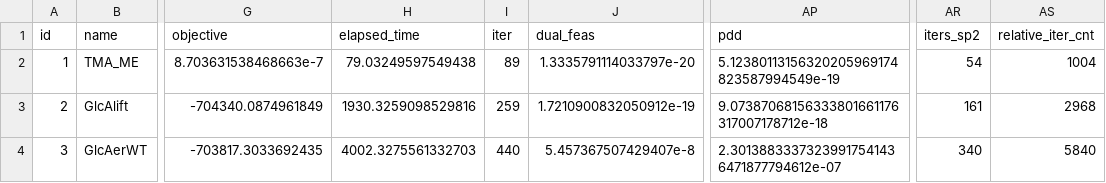
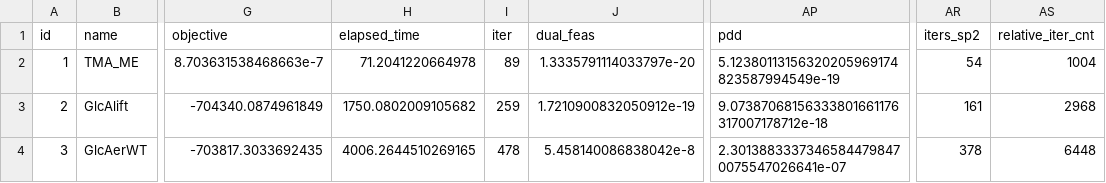
Before and after one commit to geoffroyleconte/StageOptim, a CSV file: benchmarks/ripqp_paper/ripqp_multi1_quad.csv, drawn as a sheet; only a part is shown, gaps mark what is left out; the diff names each change by its address in the sheet, - before the commit and + after, or states it on an @@ line.

```diff
--- a/benchmarks/ripqp_paper/ripqp_multi1_quad.csv
+++ b/benchmarks/ripqp_paper/ripqp_multi1_quad.csv
-H2 (elapsed_time): 79.03249597549438
+H2 (elapsed_time): 71.2041220664978
-H3 (elapsed_time): 1930.3259098529816
+H3 (elapsed_time): 1750.0802009105682
-H4 (elapsed_time): 4002.3275561332703
+H4 (elapsed_time): 4006.2644510269165
-I4 (iter): 440
+I4 (iter): 478
-J4 (dual_feas): 5.457367507429407e-8
+J4 (dual_feas): 5.458140086838042e-8
-AP4 (pdd): 2.30138833373239917541436471877794612e-07
+AP4 (pdd): 2.30138833373465844798470075547026641e-07
-AR4 (iters_sp2): 340
+AR4 (iters_sp2): 378
-AS4 (relative_iter_cnt): 5840
+AS4 (relative_iter_cnt): 6448
```
Also changed, not shown: benchmarks/ripqp_paper/ripqp_multik2_quad.csv, benchmarks/ripqp_paper/ripqp_multik4_quad.csv, 2 other files.
